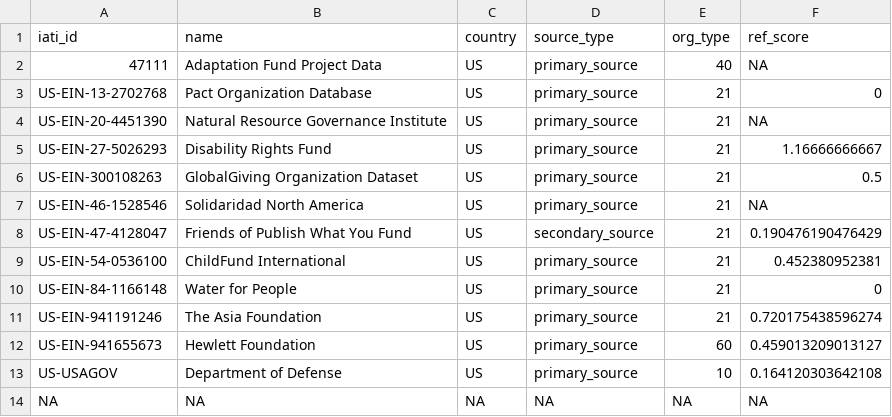
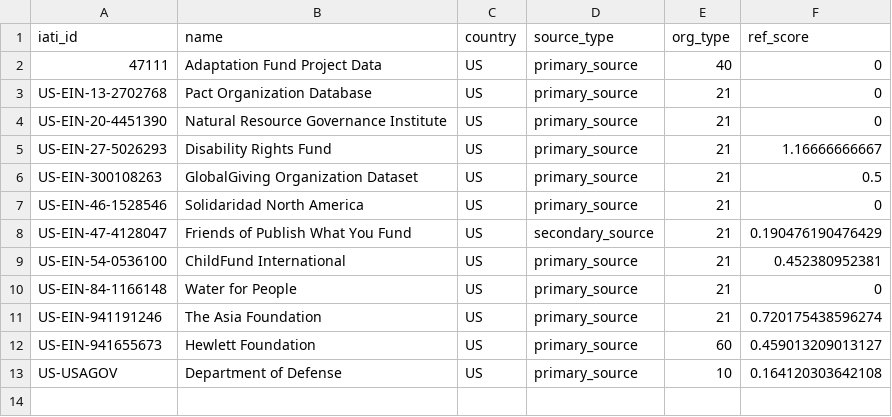
Before and after one commit to bedatadriven/iatiscore, a CSV file: data/US.csv, drawn as a sheet.

```diff
--- a/data/US.csv
+++ b/data/US.csv
@@ -1,8 +1,8 @@
 "iati_id","name","country","source_type","org_type","ref_score"
-"47111","Adaptation Fund Project Data","US","primary_source","40",NA
+"47111","Adaptation Fund Project Data","US","primary_source","40",0
 "US-EIN-13-2702768","Pact Organization Database","US","primary_source","21",0
-"US-EIN-20-4451390","Natural Resource Governance Institute","US","primary_source","21",NA
+"US-EIN-20-4451390","Natural Resource Governance Institute","US","primary_source","21",0
 "US-EIN-27-5026293","Disability Rights Fund","US","primary_source","21",1.16666666667
 "US-EIN-300108263","GlobalGiving Organization Dataset","US","primary_source","21",0.5
-"US-EIN-46-1528546","Solidaridad North America","US","primary_source","21",NA
+"US-EIN-46-1528546","Solidaridad North America","US","primary_source","21",0
 "US-EIN-47-4128047","Friends of Publish What You Fund","US","secondary_source","21",0.190476190476429
@@ -13,2 +13 @@
 "US-USAGOV","Department of Defense","US","primary_source","10",0.164120303642108
-NA,NA,NA,NA,NA,NA
```
Also changed, not shown: data/GB.csv, data/IE.csv, 38 other files.
